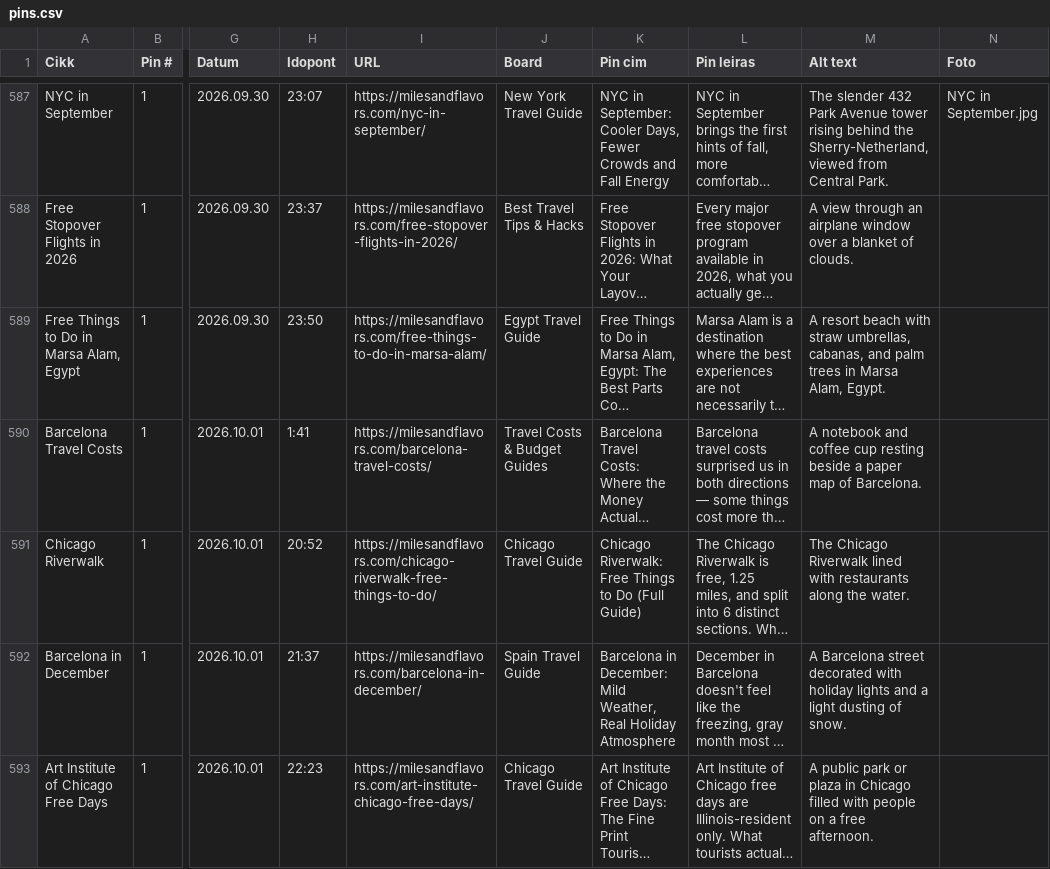
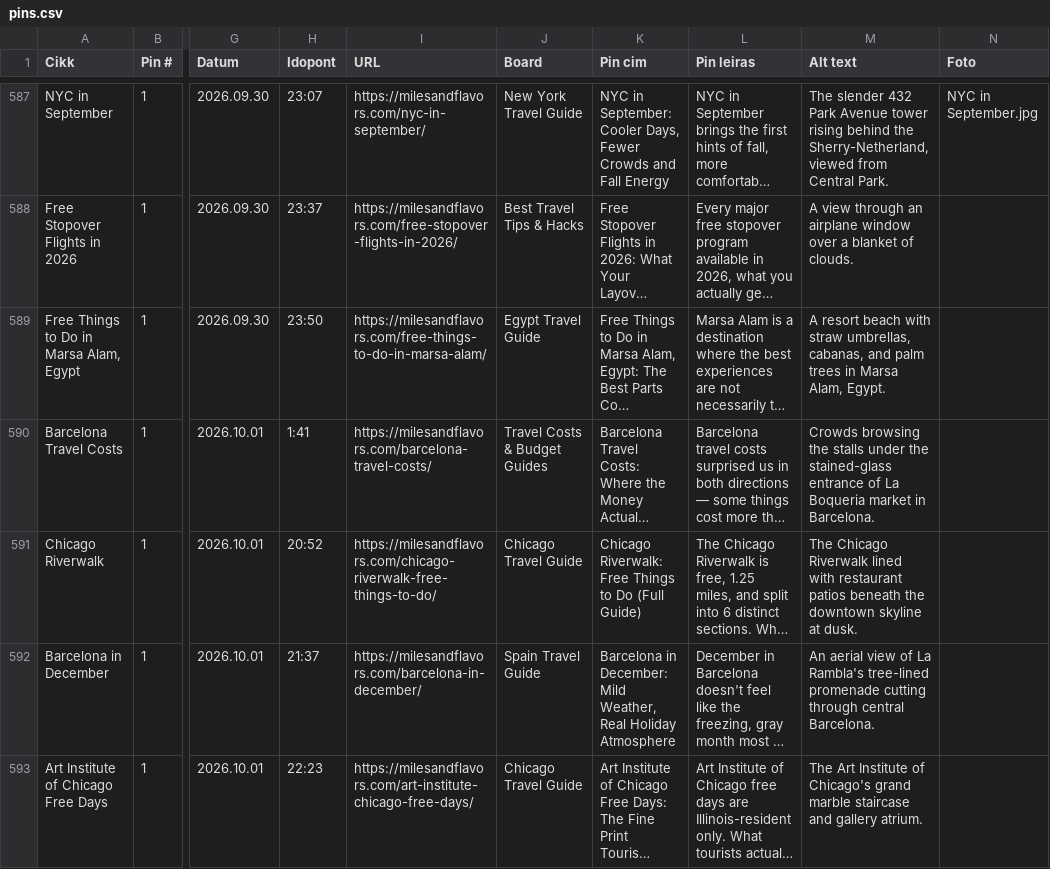
Before and after one commit to milesandflavors/pinfactory, a CSV file: pins.csv, drawn as a sheet; only a part is shown, gaps mark what is left out; long unchanged cells end in …; the diff covers the shown part only; the diff names each change by its address in the sheet, - before the commit and + after, or states it on an @@ line.

```diff
--- a/pins.csv
+++ b/pins.csv
-M590 (Alt text): A notebook and coffee cup resting beside a paper map of Barcelona.
+M590 (Alt text): Crowds browsing the stalls under the stained-glass entrance of La Boqueria market in Barcelona.
-M591 (Alt text): …lined with restaurants along the water.
+M591 (Alt text): …lined with restaurant patios beneath the downtown skyline at dusk.
-M592 (Alt text): A Barcelona street decorated with holiday lights and a light dusting of snow.
+M592 (Alt text): An aerial view of La Rambla's tree-lined promenade cutting through central Barcelona.
-M593 (Alt text): A public park or plaza in Chicago filled with people on a free afternoon.
+M593 (Alt text): The Art Institute of Chicago's grand marble staircase and gallery atrium.
```
Also changed, not shown: 3 edited cells elsewhere in this file, 7 other files.
